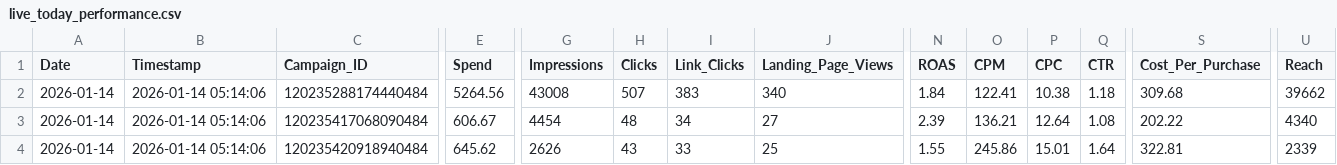
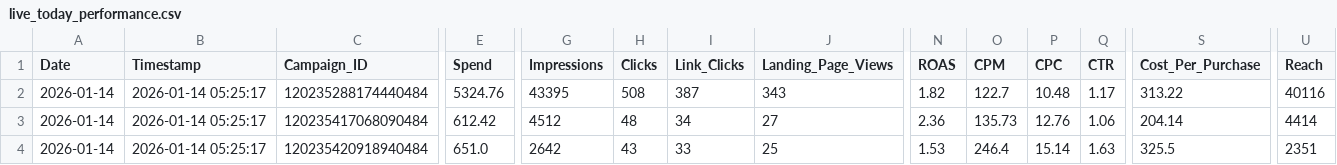
Before and after one commit to sreepathiyogi-blip/meta-live-dashboard, a CSV file: live_today_performance.csv, drawn as a sheet; only a part is shown, gaps mark what is left out; the diff covers the shown part only; the diff names each change by its address in the sheet, - before the commit and + after, or states it on an @@ line.

```diff
--- a/live_today_performance.csv
+++ b/live_today_performance.csv
-B2:B4 (Timestamp): 2026-01-14 05:14:06
+B2:B4 (Timestamp): 2026-01-14 05:25:17
-E2 (Spend): 5264.56
+E2 (Spend): 5324.76
-G2 (Impressions): 43008
+G2 (Impressions): 43395
-H2 (Clicks): 507
+H2 (Clicks): 508
-I2 (Link_Clicks): 383
+I2 (Link_Clicks): 387
-J2 (Landing_Page_Views): 340
+J2 (Landing_Page_Views): 343
-N2 (ROAS): 1.84
+N2 (ROAS): 1.82
-O2 (CPM): 122.41
+O2 (CPM): 122.7
-P2 (CPC): 10.38
+P2 (CPC): 10.48
-Q2 (CTR): 1.18
+Q2 (CTR): 1.17
-S2 (Cost_Per_Purchase): 309.68
+S2 (Cost_Per_Purchase): 313.22
-U2 (Reach): 39662
+U2 (Reach): 40116
-E3 (Spend): 606.67
+E3 (Spend): 612.42
-G3 (Impressions): 4454
+G3 (Impressions): 4512
-N3 (ROAS): 2.39
+N3 (ROAS): 2.36
-O3 (CPM): 136.21
+O3 (CPM): 135.73
-P3 (CPC): 12.64
+P3 (CPC): 12.76
-Q3 (CTR): 1.08
+Q3 (CTR): 1.06
-S3 (Cost_Per_Purchase): 202.22
+S3 (Cost_Per_Purchase): 204.14
-U3 (Reach): 4340
+U3 (Reach): 4414
-E4 (Spend): 645.62
+E4 (Spend): 651.0
-G4 (Impressions): 2626
+G4 (Impressions): 2642
-N4 (ROAS): 1.55
+N4 (ROAS): 1.53
-O4 (CPM): 245.86
+O4 (CPM): 246.4
-P4 (CPC): 15.01
+P4 (CPC): 15.14
-Q4 (CTR): 1.64
+Q4 (CTR): 1.63
-S4 (Cost_Per_Purchase): 322.81
+S4 (Cost_Per_Purchase): 325.5
-U4 (Reach): 2339
+U4 (Reach): 2351
```
Also changed, not shown: 160 edited cells elsewhere in this file, complete_campaign_data.csv, daily_summary.csv, 2 other files.
